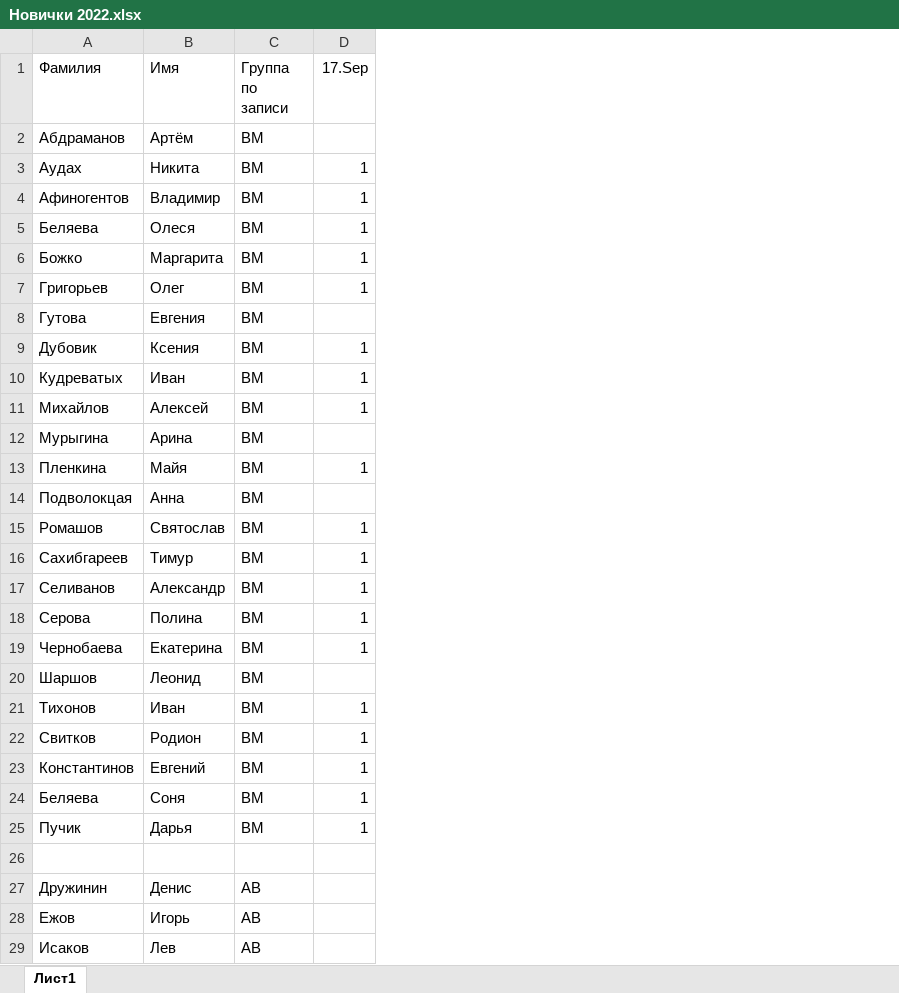
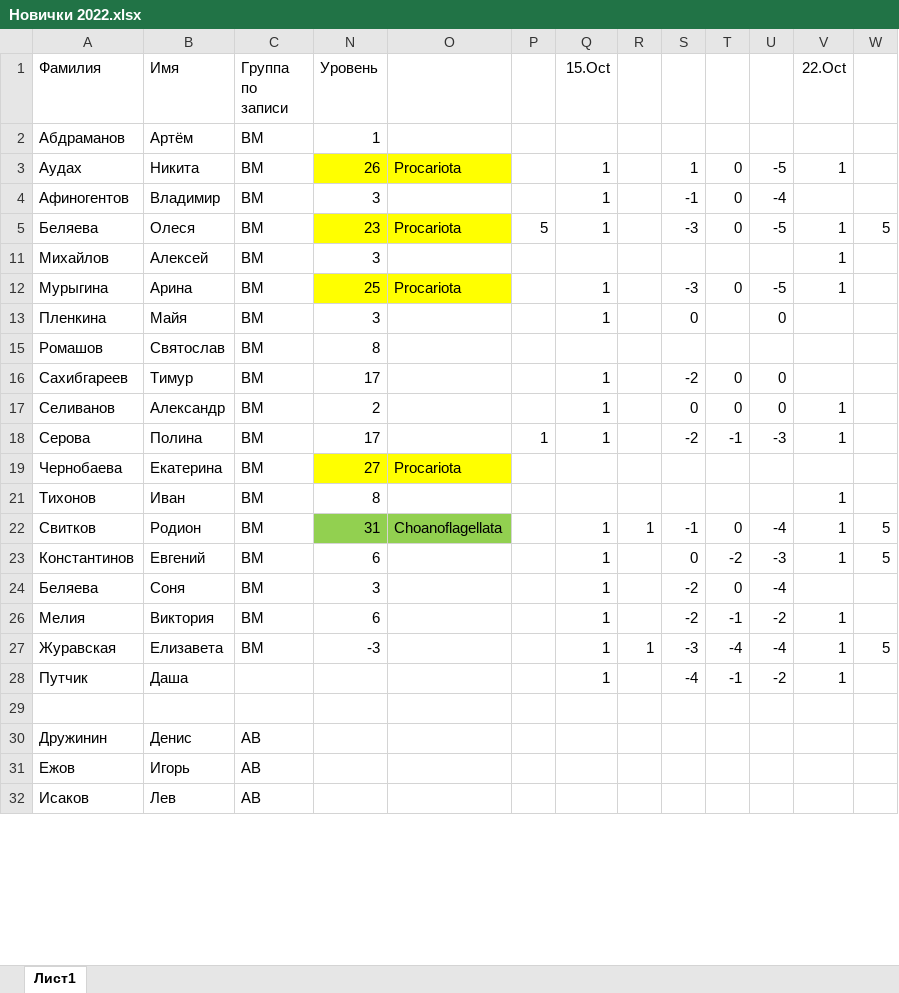
Before and after one commit to polydora/Lab-processings, an Excel workbook: Рабочие материалы/Реальные группы 2022-2023/Новички 2022.xlsx, sheet Лист1, drawn as a sheet; only a part is shown; values as stored, in another font and other column widths than the file's, no borders; removed rows and columns are numbered as before the commit, all else as after; the diff names each change by its address in the sheet, - before the commit and + after, or states it on an @@ line.

```diff
--- a/Рабочие материалы/Реальные группы 2022-2023/Новички 2022.xlsx (sheet Лист1)
+++ b/Рабочие материалы/Реальные группы 2022-2023/Новички 2022.xlsx (sheet Лист1)
+column N (Уровень), rows 2-26: 1 | 26 | 3 | 23 | 3 | 25 | 3 | 8 | 17 | 2 | 17 | 27 | 8 | 31 | 6 | 3 | 6
+column O, rows 3-22: Procariota |  | Procariota |  | Procariota |  |  |  |  |  | Procariota |  | Choanoflagellata
+column P, rows 5-18: 5 |  |  |  |  |  |  | 1
+column R, row 22: 1
+column S, rows 3-26: 1 | -1 | -3 |  | -3 | 0 |  | -2 | 0 | -2 |  |  | -1 | 0 | -2 | -2
+column T, rows 3-26: 0 | 0 | 0 |  | 0 |  |  | 0 | 0 | -1 |  |  | 0 | -2 | 0 | -1
+column U, rows 3-26: -5 | -4 | -5 |  | -5 | 0 |  | 0 | 0 | -3 |  |  | -4 | -3 | -4 | -2
+column V (22.Oct), rows 3-26: 1 |  | 1 | 1 | 1 |  |  |  | 1 | 1 |  | 1 | 1 | 1 |  | 1
+column W, rows 5-23: 5 |  |  |  |  |  |  |  |  |  | 5 | 5
-Q1: 17.Sep
+Q1: 15.Oct
-row 6: Божко | Маргарита | ВМ | 1
-row 7: Григорьев | Олег | ВМ | 1
-row 8: Гутова | Евгения | ВМ
-row 9: Дубовик | Ксения | ВМ | 1
-row 10: Кудреватых | Иван | ВМ | 1
-Q11 (15.Oct): 1
+Q11 (15.Oct): (empty)
-Q12 (15.Oct): (empty)
+Q12 (15.Oct): 1
-row 14: Подволокцая | Анна | ВМ
-Q15 (15.Oct): 1
+Q15 (15.Oct): (empty)
-Q19 (15.Oct): 1
+Q19 (15.Oct): (empty)
-row 20: Шаршов | Леонид | ВМ
-Q21 (15.Oct): 1
+Q21 (15.Oct): (empty)
-A26 (Фамилия): Пучик
+A26 (Фамилия): Мелия
-B26 (Имя): Дарья
+B26 (Имя): Виктория
+row 27: Журавская | Елизавета | ВМ | -3 |  |  | 1 | 1 | -3 | -4 | -4 | 1 | 5
+row 28: Путчик | Даша |  |  |  |  | 1 |  | -4 | -1 | -2 | 1
```
Also changed, not shown: hidden cells, Exp2022/Информация по сборам для метагеномного анализа.xlsx, 1 other file.
